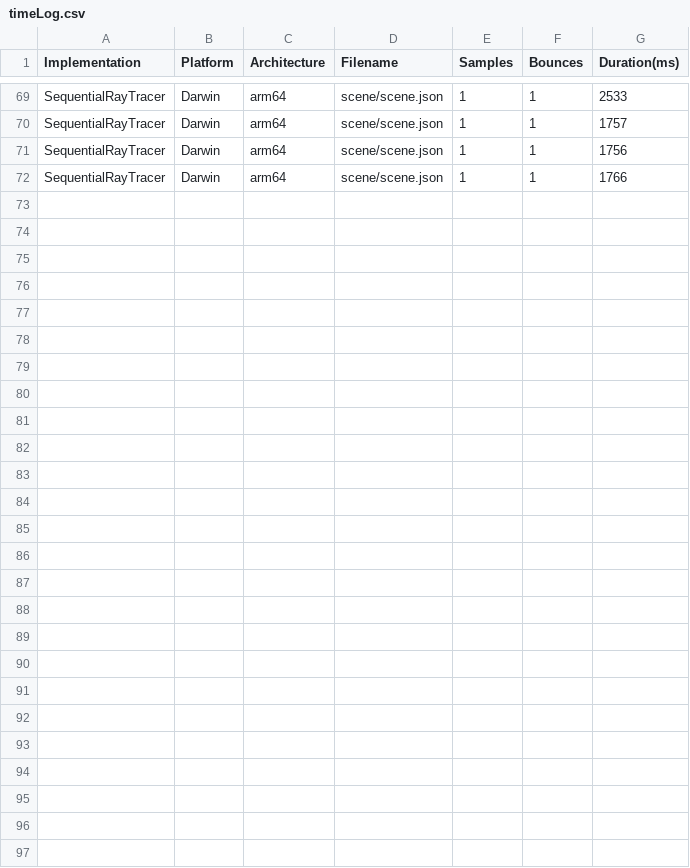
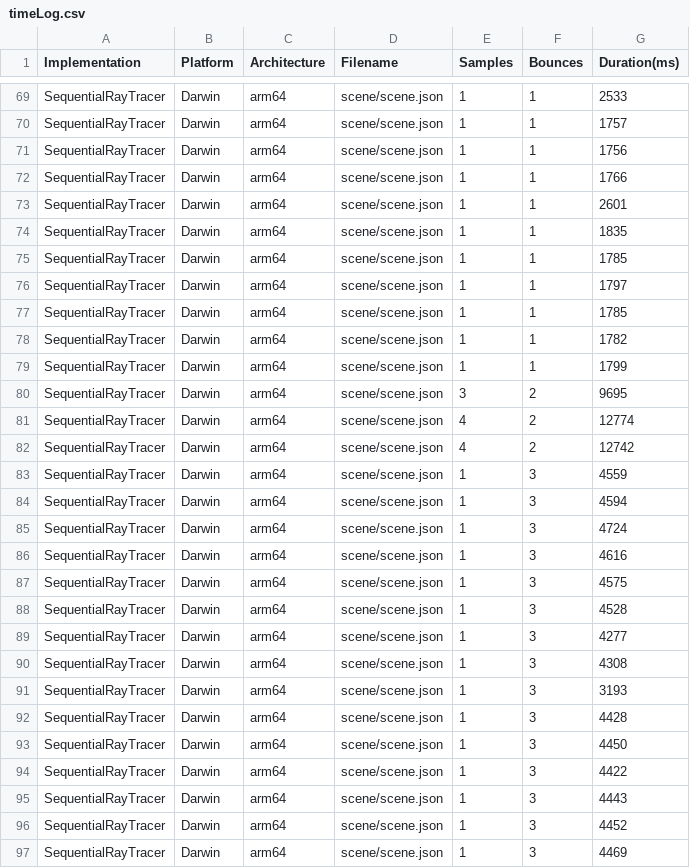
Before and after one commit to Universumgames/raytracer-metalcpp, a CSV file: timeLog.csv, drawn as a sheet; only a part is shown, gaps mark what is left out; the diff names each change by its address in the sheet, - before the commit and + after, or states it on an @@ line.

```diff
--- a/timeLog.csv
+++ b/timeLog.csv
+row 73: SequentialRayTracer | Darwin | arm64 | scene/scene.json | 1 | 1 | 2601
+row 74: SequentialRayTracer | Darwin | arm64 | scene/scene.json | 1 | 1 | 1835
+row 75: SequentialRayTracer | Darwin | arm64 | scene/scene.json | 1 | 1 | 1785
+row 76: SequentialRayTracer | Darwin | arm64 | scene/scene.json | 1 | 1 | 1797
+row 77: SequentialRayTracer | Darwin | arm64 | scene/scene.json | 1 | 1 | 1785
+row 78: SequentialRayTracer | Darwin | arm64 | scene/scene.json | 1 | 1 | 1782
+row 79: SequentialRayTracer | Darwin | arm64 | scene/scene.json | 1 | 1 | 1799
+row 80: SequentialRayTracer | Darwin | arm64 | scene/scene.json | 3 | 2 | 9695
+row 81: SequentialRayTracer | Darwin | arm64 | scene/scene.json | 4 | 2 | 12774
+row 82: SequentialRayTracer | Darwin | arm64 | scene/scene.json | 4 | 2 | 12742
+row 83: SequentialRayTracer | Darwin | arm64 | scene/scene.json | 1 | 3 | 4559
+row 84: SequentialRayTracer | Darwin | arm64 | scene/scene.json | 1 | 3 | 4594
+row 85: SequentialRayTracer | Darwin | arm64 | scene/scene.json | 1 | 3 | 4724
+row 86: SequentialRayTracer | Darwin | arm64 | scene/scene.json | 1 | 3 | 4616
+row 87: SequentialRayTracer | Darwin | arm64 | scene/scene.json | 1 | 3 | 4575
+row 88: SequentialRayTracer | Darwin | arm64 | scene/scene.json | 1 | 3 | 4528
+row 89: SequentialRayTracer | Darwin | arm64 | scene/scene.json | 1 | 3 | 4277
+row 90: SequentialRayTracer | Darwin | arm64 | scene/scene.json | 1 | 3 | 4308
+row 91: SequentialRayTracer | Darwin | arm64 | scene/scene.json | 1 | 3 | 3193
+row 92: SequentialRayTracer | Darwin | arm64 | scene/scene.json | 1 | 3 | 4428
+row 93: SequentialRayTracer | Darwin | arm64 | scene/scene.json | 1 | 3 | 4450
+row 94: SequentialRayTracer | Darwin | arm64 | scene/scene.json | 1 | 3 | 4422
+row 95: SequentialRayTracer | Darwin | arm64 | scene/scene.json | 1 | 3 | 4443
+row 96: SequentialRayTracer | Darwin | arm64 | scene/scene.json | 1 | 3 | 4452
+row 97: SequentialRayTracer | Darwin | arm64 | scene/scene.json | 1 | 3 | 4469
```
Also changed, not shown: 8 other files.
